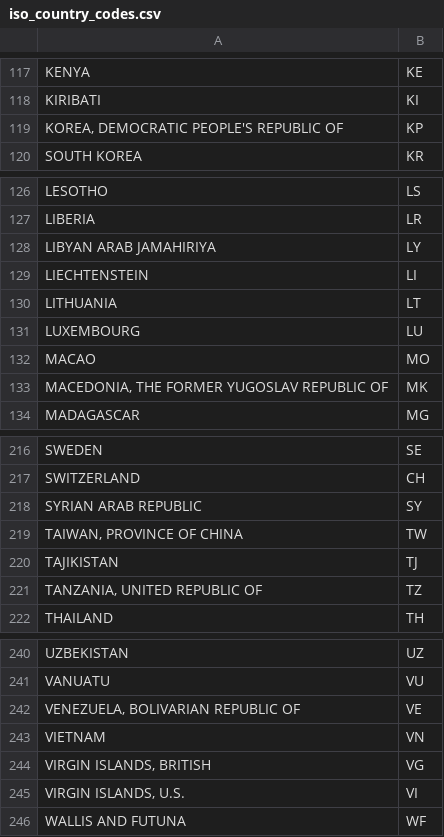
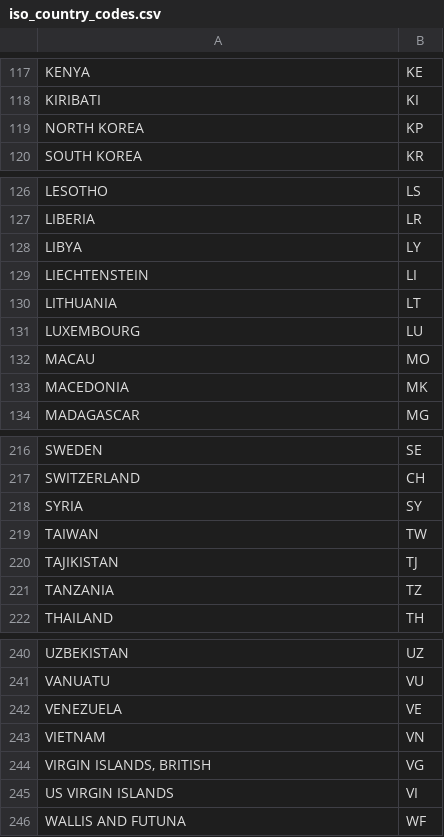
Before and after one commit to markhuberty/stackexchange, a CSV file: data/iso_country_codes.csv, drawn as a sheet; only a part is shown, gaps mark what is left out.

Commit message:
Fixed some country coding issues in the iso codes--don't match the yahoo versions

```diff
--- a/data/iso_country_codes.csv
+++ b/data/iso_country_codes.csv
@@ -118,3 +118,3 @@ KENYA,KE
 KIRIBATI,KI
-"KOREA, DEMOCRATIC PEOPLE'S REPUBLIC OF",KP
+NORTH KOREA,KP
 SOUTH KOREA,KR
@@ -127,3 +127,3 @@ LESOTHO,LS
 LIBERIA,LR
-LIBYAN ARAB JAMAHIRIYA,LY
+LIBYA,LY
 LIECHTENSTEIN,LI
@@ -131,4 +131,4 @@ LITHUANIA,LT
 LUXEMBOURG,LU
-MACAO,MO
-"MACEDONIA, THE FORMER YUGOSLAV REPUBLIC OF",MK
+MACAU,MO
+MACEDONIA,MK
 MADAGASCAR,MG
@@ -217,6 +217,6 @@ SWEDEN,SE
 SWITZERLAND,CH
-SYRIAN ARAB REPUBLIC,SY
-"TAIWAN, PROVINCE OF CHINA",TW
+SYRIA,SY
+TAIWAN,TW
 TAJIKISTAN,TJ
-"TANZANIA, UNITED REPUBLIC OF",TZ
+TANZANIA,TZ
 THAILAND,TH
@@ -241,6 +241,6 @@ UZBEKISTAN,UZ
 VANUATU,VU
-"VENEZUELA, BOLIVARIAN REPUBLIC OF",VE
+VENEZUELA,VE
 VIETNAM,VN
 "VIRGIN ISLANDS, BRITISH",VG
-"VIRGIN ISLANDS, U.S.",VI
+US VIRGIN ISLANDS,VI
 WALLIS AND FUTUNA,WF
```
